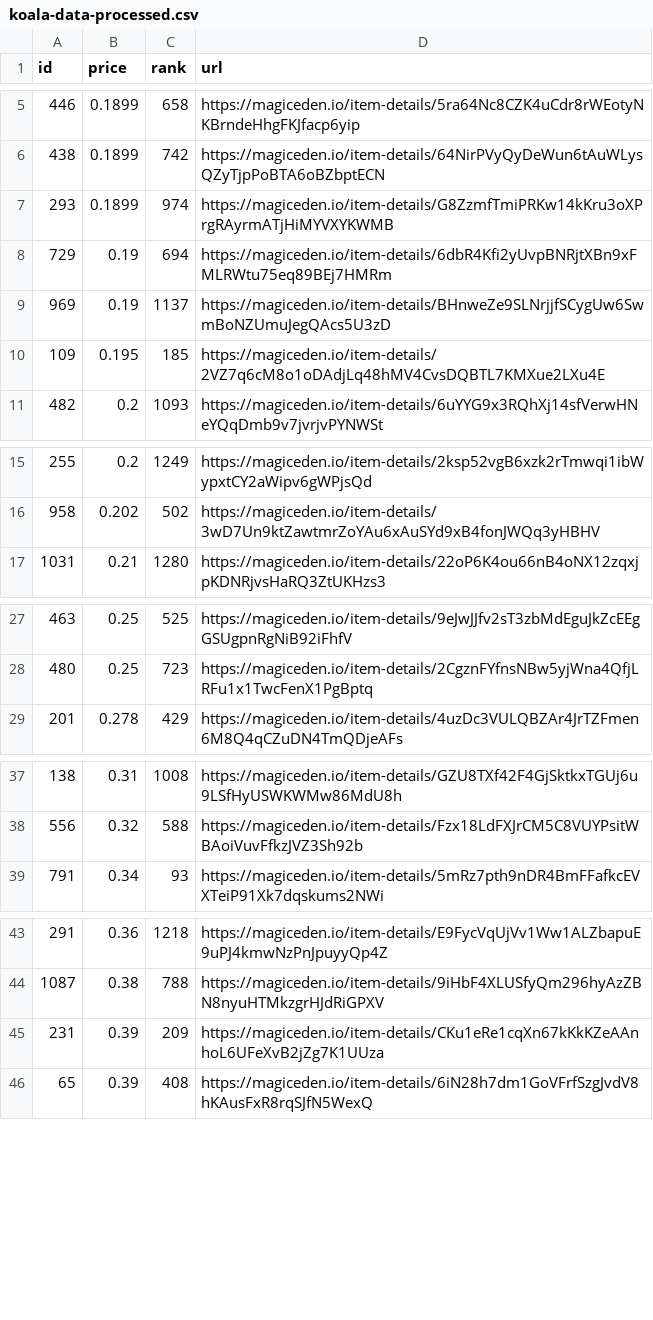
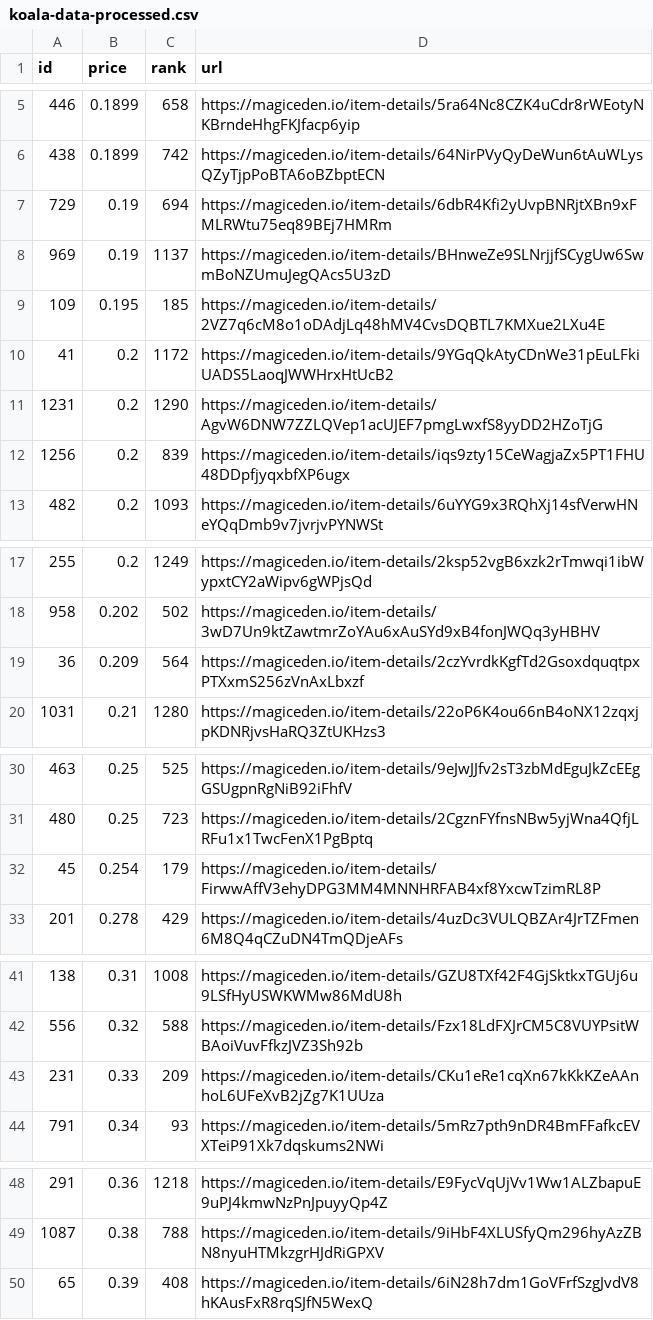
Before and after one commit to braposo/koala-monitor, a CSV file: koala-data-processed.csv, drawn as a sheet; only a part is shown, gaps mark what is left out; removed rows and columns are numbered as before the commit, all else as after; the diff covers the shown part only; the diff names each change by its address in the sheet, - before the commit and + after, or states it on an @@ line.

Commit message:
Flat: latest data (2021-11-22T00:42:58.124Z) {   "date": "2021-11-22T00:42:58.124Z",   "files": [     {       "name": "koala-data-processed.csv",       "deltaBytes": 552,       "source": "https://api-mainnet.magiceden.io/rpc/getListedNFTsByQuery?q=%7B%22%24match%22%3A%7B%22collectionSymbol%22%3A%22koala_klubhouse%22%7D%2C%22%24sort%22%3A%7B%22takerAmount%22%3A1%2C%22createdAt%22%3A-1%7D%2C%22%24skip%22%3A0%2C%22%24limit%22%3A5000%7D"     },     {       "name": "koala-top-picks.csv",       "deltaBytes": 0,       "source": "https://api-mainnet.magiceden.io/rpc/getListedNFTsByQuery?q=%7B%22%24match%22%3A%7B%22collectionSymbol%22%3A%22koala_klubhouse%22%7D%2C%22%24sort%22%3A%7B%22takerAmount%22%3A1%2C%22createdAt%22%3A-1%7D%2C%22%24skip%22%3A0%2C%22%24limit%22%3A5000%7D"     }   ] }

```diff
--- a/koala-data-processed.csv
+++ b/koala-data-processed.csv
-row 7: 293 | 0.1899 | 974 | https://magiceden.io/item-details/G8ZzmfTmiPRKw14kKru3oXPrgRAyrmATjHiMYVXYKWMB
+row 10: 41 | 0.2 | 1172 | https://magiceden.io/item-details/9YGqQkAtyCDnWe31pEuLFkiUADS5LaoqJWWHrxHtUcB2
+row 11: 1231 | 0.2 | 1290 | https://magiceden.io/item-details/AgvW6DNW7ZZLQVep1acUJEF7pmgLwxfS8yyDD2HZoTjG
+row 12: 1256 | 0.2 | 839 | https://magiceden.io/item-details/iqs9zty15CeWagjaZx5PT1FHU48DDpfjyqxbfXP6ugx
+row 19: 36 | 0.209 | 564 | https://magiceden.io/item-details/2czYvrdkKgfTd2GsoxdquqtpxPTXxmS256zVnAxLbxzf
+row 32: 45 | 0.254 | 179 | https://magiceden.io/item-details/FirwwAffV3ehyDPG3MM4MNNHRFAB4xf8YxcwTzimRL8P
+row 43: 231 | 0.33 | 209 | https://magiceden.io/item-details/CKu1eRe1cqXn67kKkKZeAAnhoL6UFeXvB2jZg7K1UUza
-row 45: 231 | 0.39 | 209 | https://magiceden.io/item-details/CKu1eRe1cqXn67kKkKZeAAnhoL6UFeXvB2jZg7K1UUza
```
Also changed, not shown: 3 added rows and 1 removed row elsewhere in this file, koala-top-picks.csv.
